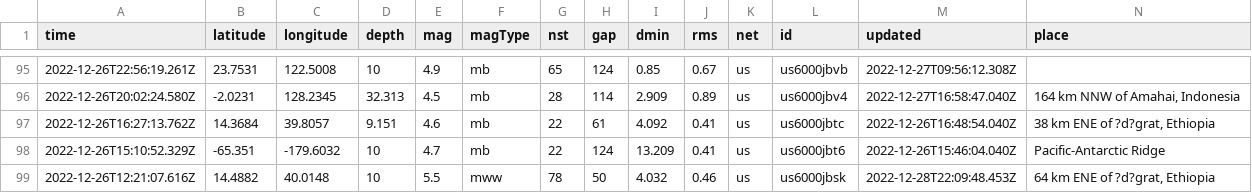
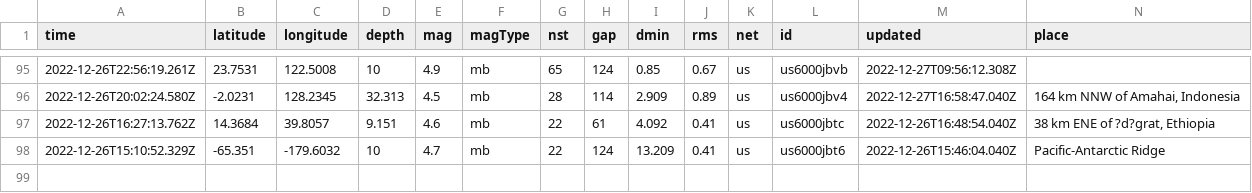
Before and after one commit to azzamzafar/MapEarthQ, a CSV file: data/data.csv, drawn as a sheet; only a part is shown, gaps mark what is left out; rows hold the shown columns only; the diff names each change by its address in the sheet, - before the commit and + after, or states it on an @@ line.

```diff
--- a/data/data.csv
+++ b/data/data.csv
-row 99: 2022-12-26T12:21:07.616Z | 14.4882 | 40.0148 | 10 | 5.5 | mww | 78 | 50 | 4.032 | 0.46 | us | us6000jbsk | 2022-12-28T22:09:48.453Z | 64 km ENE of ?d?grat, Ethiopia
```
Also changed, not shown: media/downloadable_csv/weekly_data.csv, 2 other files.
